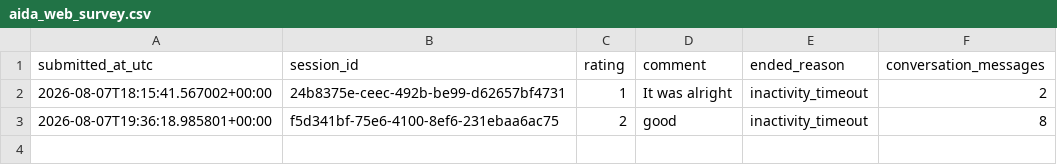
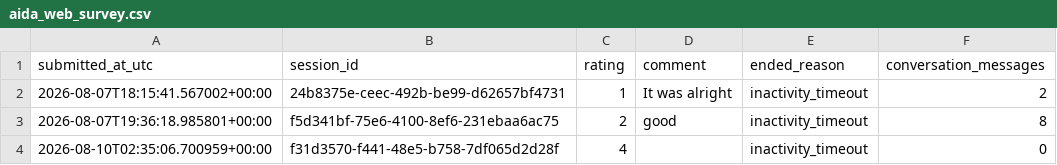
Before and after one commit to That-tech-Guy/aida-ird-chatbot, a CSV file: data/aida_web_survey.csv, drawn as a sheet; the diff names each change by its address in the sheet, - before the commit and + after, or states it on an @@ line.

```diff
--- a/data/aida_web_survey.csv
+++ b/data/aida_web_survey.csv
+row 4: 2026-08-10T02:35:06.700959+00:00 | f31d3570-f441-48e5-b758-7df065d2d28f | 4 |  | inactivity_timeout | 0
```
Also changed, not shown: 14 other files.
